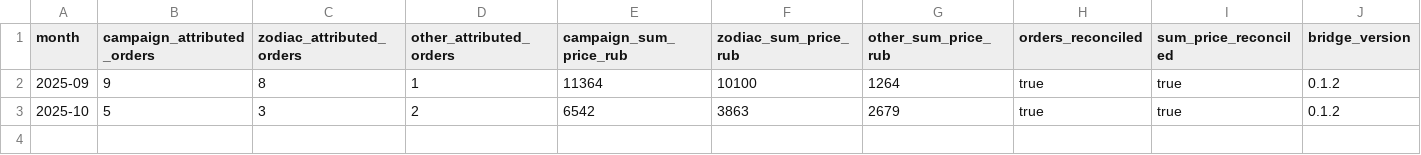
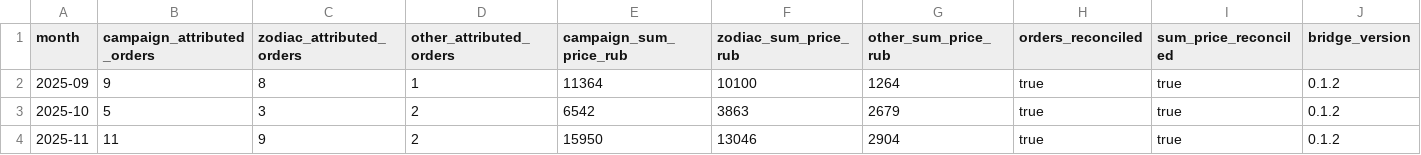
Before and after one commit to MaksimUnimax/blood_sand, a TSV file: продажи/статистика/wildberries/26225434/monthly_reconciliation.tsv, drawn as a sheet; only a part is shown; rows hold the shown columns only; the diff names each change by its address in the sheet, - before the commit and + after, or states it on an @@ line.

Commit message:
data(sales): reconcile Wildberries November orders

```diff
--- a/продажи/статистика/wildberries/26225434/monthly_reconciliation.tsv
+++ b/продажи/статистика/wildberries/26225434/monthly_reconciliation.tsv
+row 4: 2025-11 | 11 | 9 | 2 | 15950 | 13046 | 2904 | true | true | 0.1.2
```
